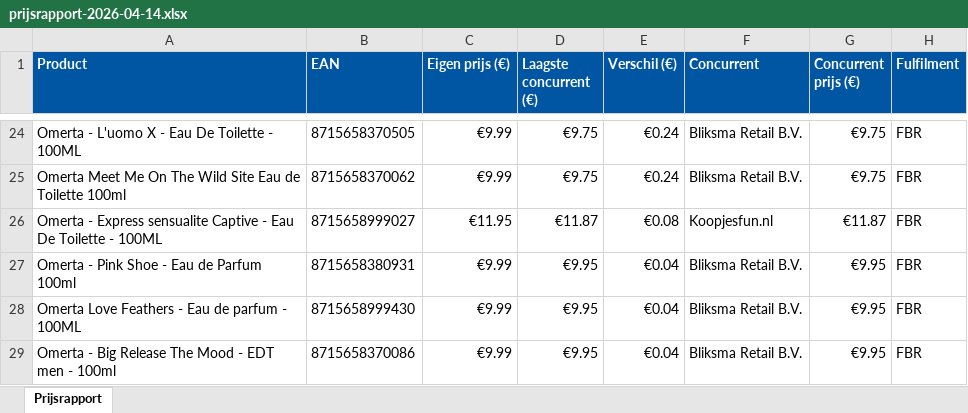
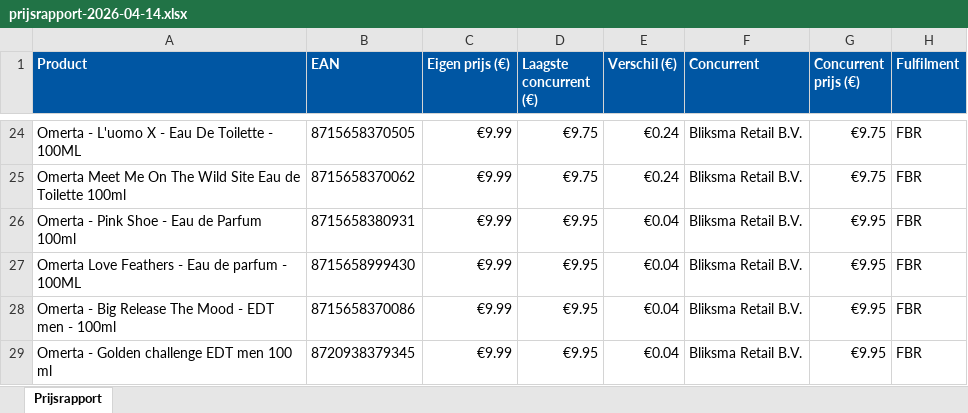
Before and after one commit to Ylona/bol-prijsmonitor, an Excel workbook: rapporten/prijsrapport-2026-04-14.xlsx, sheet Prijsrapport, drawn as a sheet; only a part is shown, gaps mark what is left out; the shorter side is filled out with more unchanged rows; values as stored, in another font and other column widths than the file's, no borders; the diff names each change by its address in the sheet, - before the commit and + after, or states it on an @@ line.

```diff
--- a/rapporten/prijsrapport-2026-04-14.xlsx (sheet Prijsrapport)
+++ b/rapporten/prijsrapport-2026-04-14.xlsx (sheet Prijsrapport)
-row 26: Omerta - Express sensualite Captive - Eau De Toilette - 100ML | 8715658999027 | €11.95 | €11.87 | €0.08 | Koopjesfun.nl | €11.87 | FBR
```
Also changed, not shown: 2 other files.
